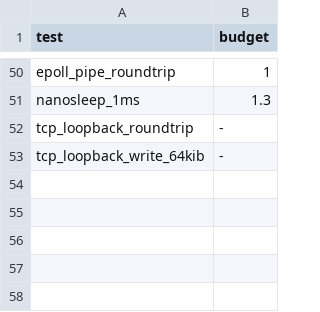
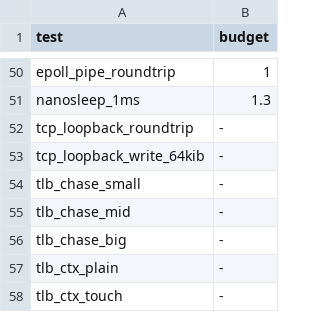
Before and after one commit to Flei-123/Osum, a TSV file: tools/speedcmp/budgets.tsv, drawn as a sheet; only a part is shown, gaps mark what is left out.

```diff
--- a/tools/speedcmp/budgets.tsv
+++ b/tools/speedcmp/budgets.tsv
@@ -53 +53,6 @@ tcp_loopback_roundtrip	-
 tcp_loopback_write_64kib	-
+tlb_chase_small	-
+tlb_chase_mid	-
+tlb_chase_big	-
+tlb_ctx_plain	-
+tlb_ctx_touch	-
```
Also changed, not shown: tools/speedcmp/tests.tsv, 15 other files.
